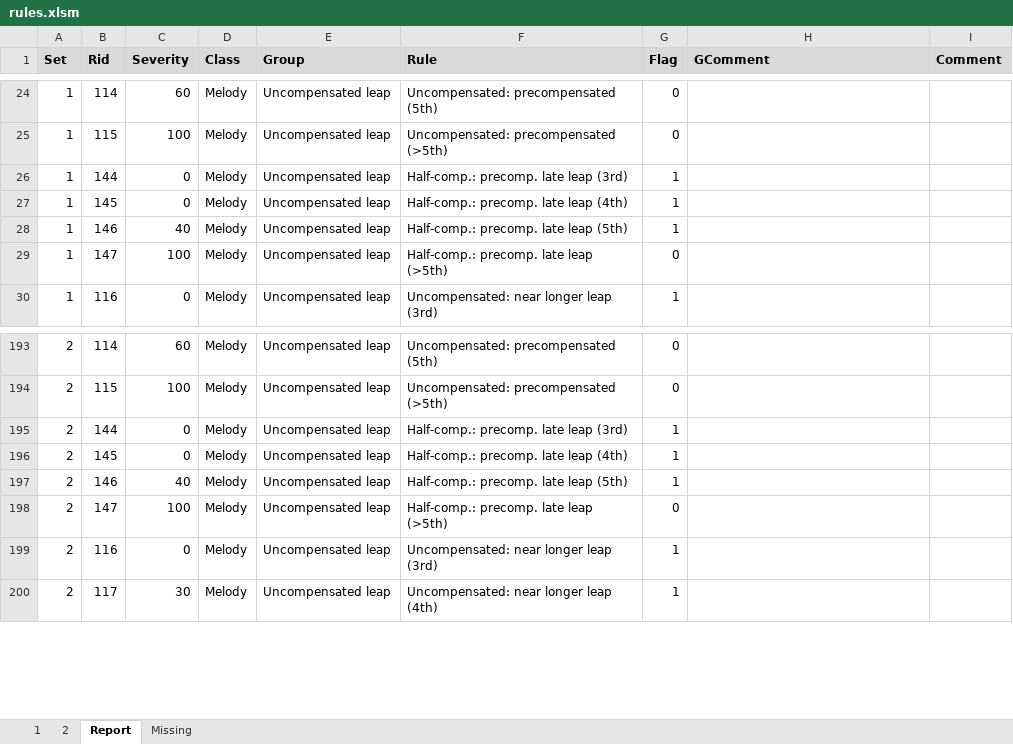
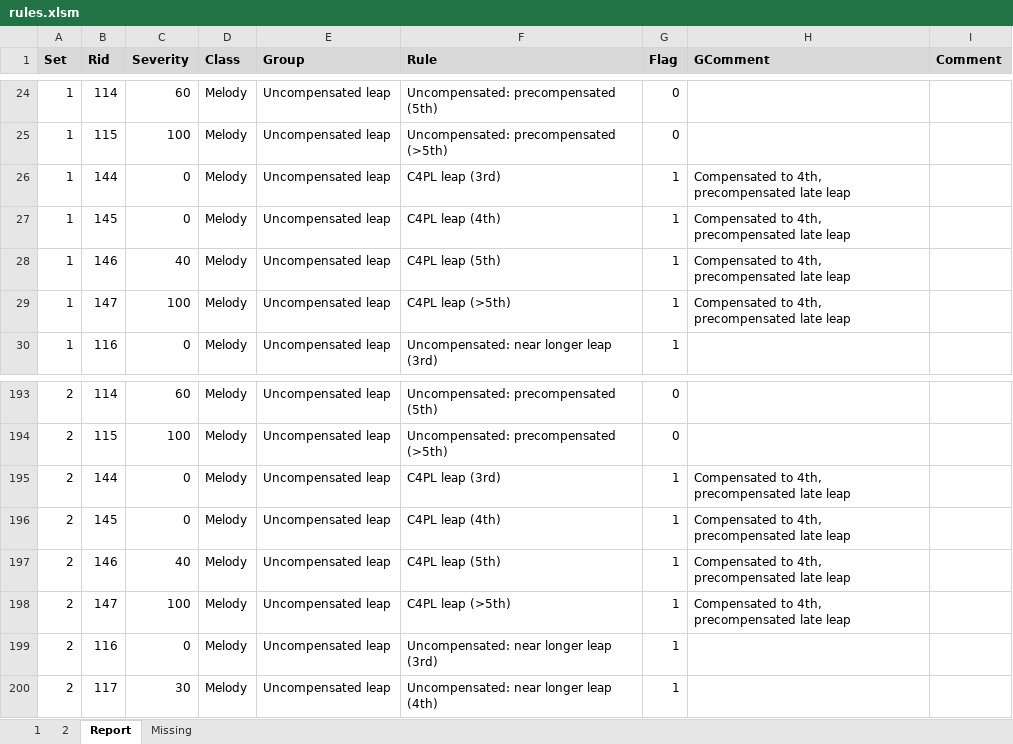
Before and after one commit to rualark/MGen, an Excel workbook: MGen/configs/GenCF1/include/rules.xlsm, sheet Report, drawn as a sheet; only a part is shown, gaps mark what is left out; values as stored, in another font and other column widths than the file's, no borders; the diff names each change by its address in the sheet, - before the commit and + after, or states it on an @@ line.

Commit message:
CF1: Added fill_from_pre calculation for late leaps

```diff
--- a/MGen/configs/GenCF1/include/rules.xlsm (sheet Report)
+++ b/MGen/configs/GenCF1/include/rules.xlsm (sheet Report)
-F26 (Rule): Half-comp.: precomp. late leap (3rd)
+F26 (Rule): C4PL leap (3rd)
-H26:H29 (GComment): (empty)
+H26:H29 (GComment): Compensated to 4th, precompensated late leap
-F27 (Rule): Half-comp.: precomp. late leap (4th)
+F27 (Rule): C4PL leap (4th)
-F28 (Rule): Half-comp.: precomp. late leap (5th)
+F28 (Rule): C4PL leap (5th)
-F29 (Rule): Half-comp.: precomp. late leap (>5th)
+F29 (Rule): C4PL leap (>5th)
-G29 (Flag): 0
+G29 (Flag): 1
-F195 (Rule): Half-comp.: precomp. late leap (3rd)
+F195 (Rule): C4PL leap (3rd)
-H195:H198 (GComment): (empty)
+H195:H198 (GComment): Compensated to 4th, precompensated late leap
-F196 (Rule): Half-comp.: precomp. late leap (4th)
+F196 (Rule): C4PL leap (4th)
-F197 (Rule): Half-comp.: precomp. late leap (5th)
+F197 (Rule): C4PL leap (5th)
-F198 (Rule): Half-comp.: precomp. late leap (>5th)
+F198 (Rule): C4PL leap (>5th)
-G198 (Flag): 0
+G198 (Flag): 1
```
Also changed, not shown: 4 other files.
